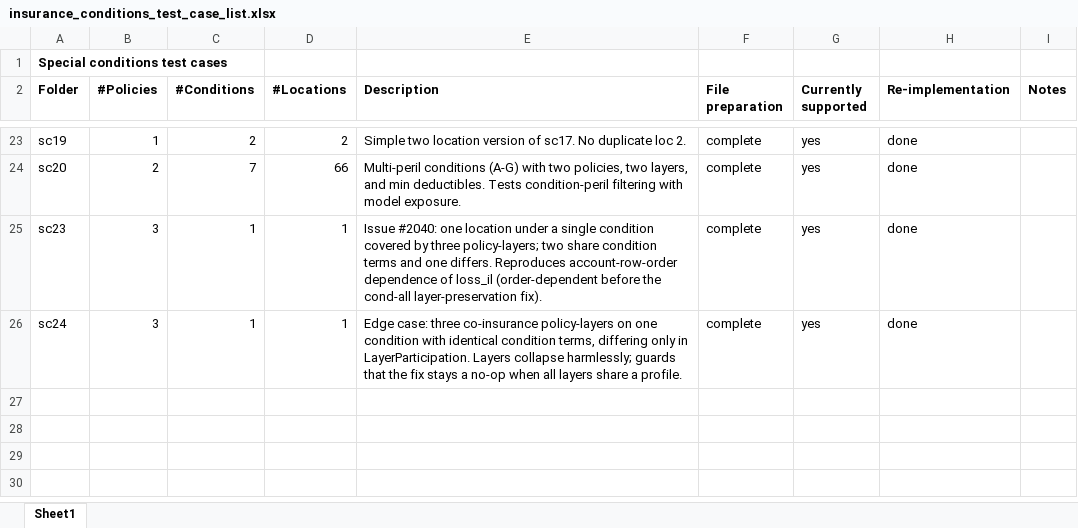
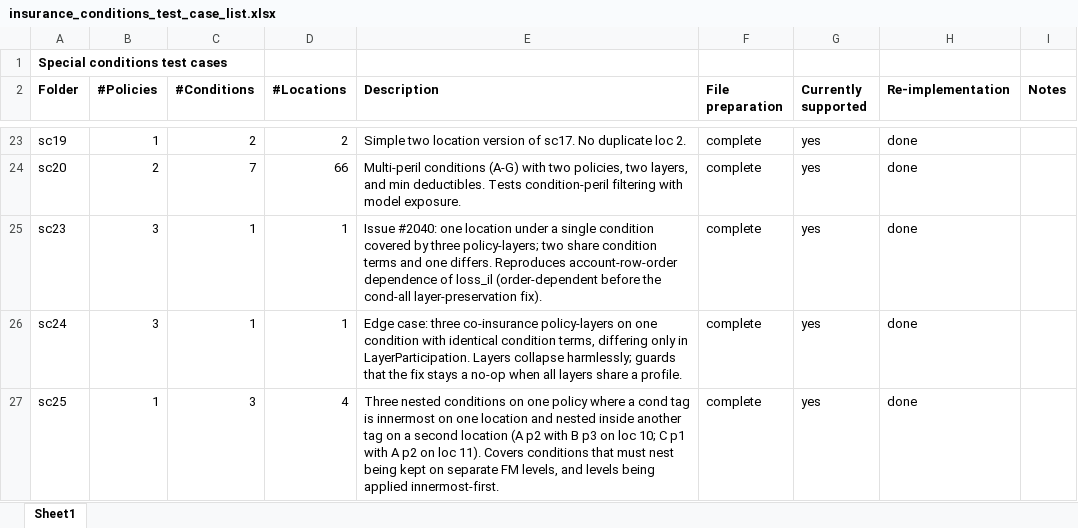
Before and after one commit to OasisLMF/OasisLMF, an Excel workbook: validation/insurance_conditions_test_case_list.xlsx, sheet Sheet1, drawn as a sheet; only a part is shown, gaps mark what is left out; values as stored, in another font and other column widths than the file's, no borders; the diff names each change by its address in the sheet, - before the commit and + after, or states it on an @@ line.

```diff
--- a/validation/insurance_conditions_test_case_list.xlsx (sheet Sheet1)
+++ b/validation/insurance_conditions_test_case_list.xlsx (sheet Sheet1)
+row 27: sc25 | 1 | 3 | 4 | Three nested conditions on one policy where a cond tag is innermost on one location and nested inside another tag on a second location (A p2 with B p3 on loc 10; C p1 with A p2 on loc 11). Covers conditions that must nest being kept on separate FM levels, and levels being applied innermost-first. | complete | yes | done
```
Also changed, not shown: 29 other files.
